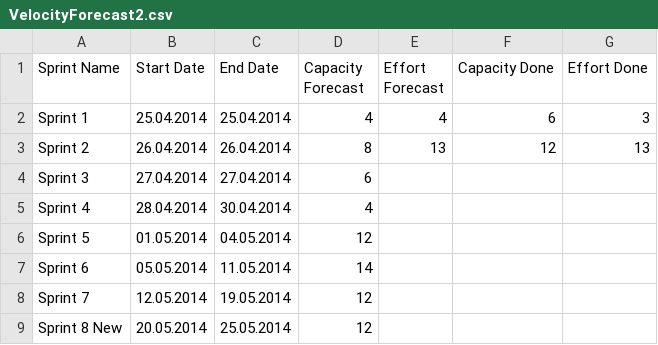
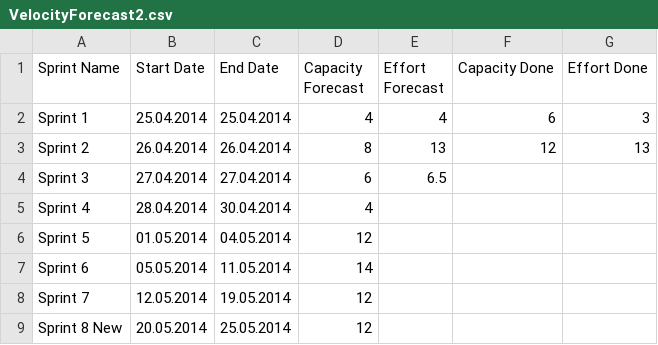
Before and after one commit to FrankBeeh/ProductBacklogTimeline, a CSV file: ProductBacklog/VelocityForecast2.csv, drawn as a sheet.

Commit message:
- Show and compare the state of sprints. - Mark new strings with "(NEW)".

```diff
--- a/ProductBacklog/VelocityForecast2.csv
+++ b/ProductBacklog/VelocityForecast2.csv
@@ -3,3 +3,3 @@ Sprint 1;25.04.2014;25.04.2014;4;4;6;3
 Sprint 2;26.04.2014;26.04.2014;8;13;12;13
-Sprint 3;27.04.2014;27.04.2014;6;;;
+Sprint 3;27.04.2014;27.04.2014;6;6.5;;
 Sprint 4;28.04.2014;30.04.2014;4;;;
```
Also changed, not shown: 8 other files.
